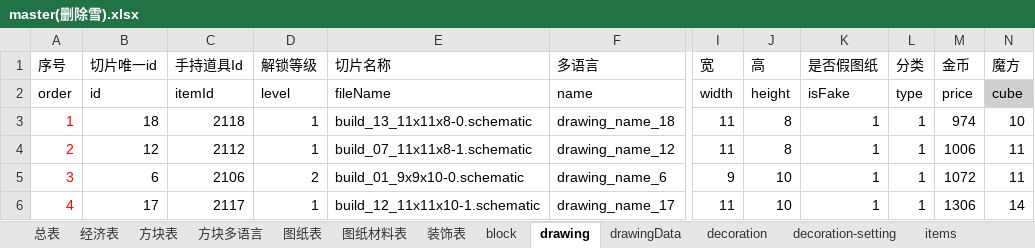
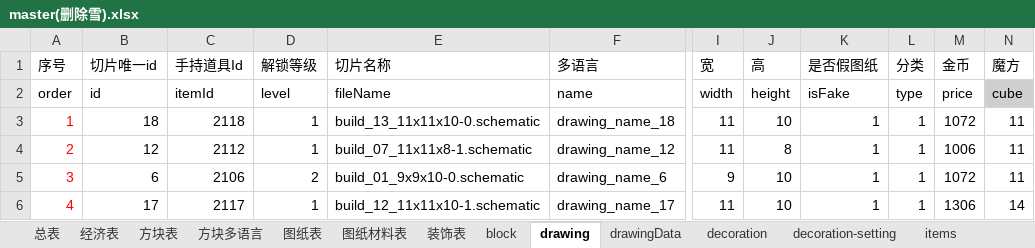
Before and after one commit to heliaoyuan10086/Game, an Excel workbook: BlockCity/master(删除雪).xlsx, sheet drawing, drawn as a sheet; only a part is shown, gaps mark what is left out; values as stored, in another font and other column widths than the file's, no borders; the diff names each change by its address in the sheet, - before the commit and + after, or states it on an @@ line.

```diff
--- a/BlockCity/master(删除雪).xlsx (sheet drawing)
+++ b/BlockCity/master(删除雪).xlsx (sheet drawing)
-E3 (切片名称): build_13_11x11x8-0.schematic
+E3 (切片名称): build_13_11x11x10-0.schematic
-J3 (高): 8
+J3 (高): 10
-M3 (金币): 974
+M3 (金币): 1072
-N3 (魔方): 10
+N3 (魔方): 11
```
Also changed, not shown: sheet items, sheet decoration-setting, sheet decoration, sheet 装饰表, sheet 图纸材料表, sheet 图纸表, 2 more sheets, 9 other files.
